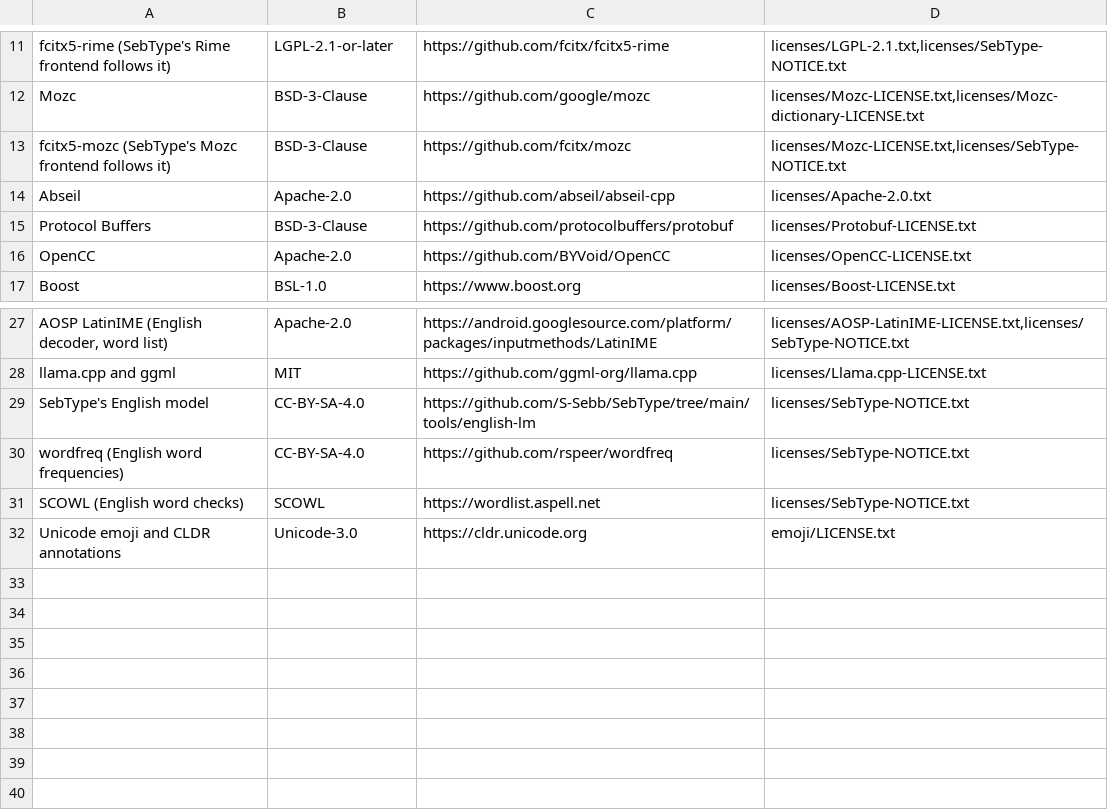
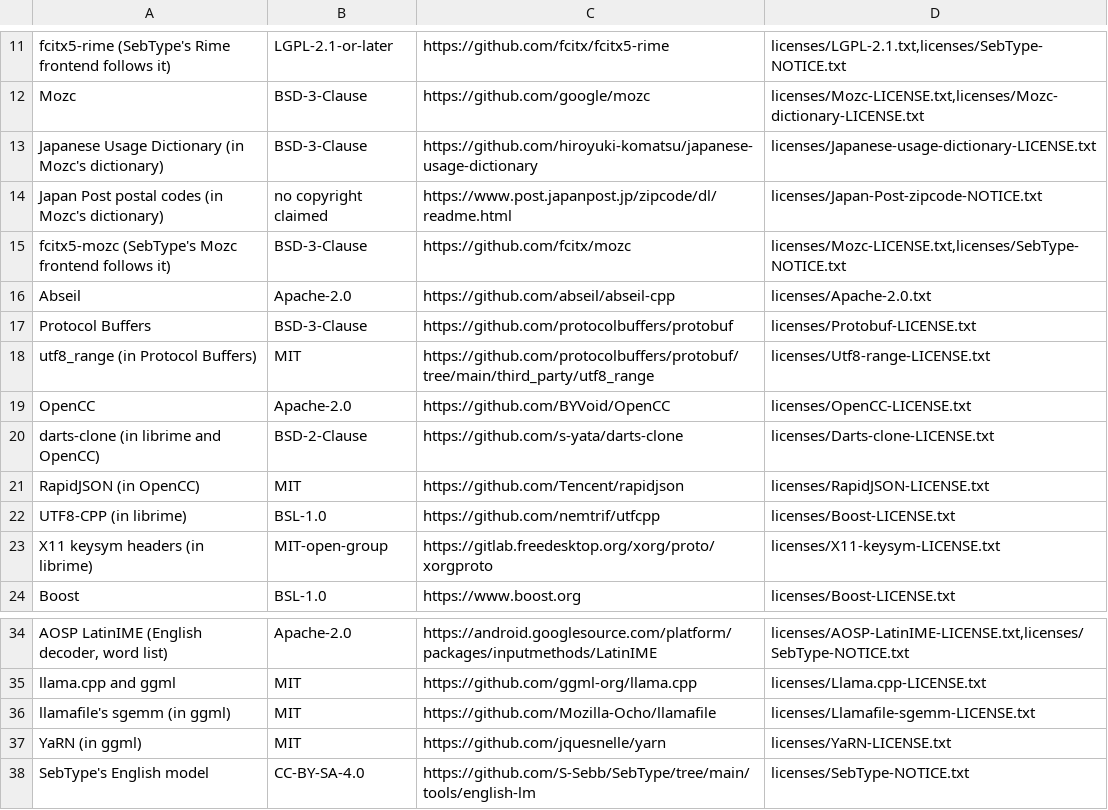
Before and after one commit to S-Sebb/SebType, a TSV file: android/app/src/main/assets/credits.tsv, drawn as a sheet; only a part is shown, gaps mark what is left out; the shorter side is filled out with more unchanged rows; the diff names each change by its address in the sheet, - before the commit and + after, or states it on an @@ line.

Commit message:
Licence texts for code and data the native libraries vendor: utf8_range, darts-clone, RapidJSON, UTF8-CPP, X11 keysyms, llamafile's sgemm, YaRN, the Japanese Usage Dictionary and Japan Post's postal codes (#262)

```diff
--- a/android/app/src/main/assets/credits.tsv
+++ b/android/app/src/main/assets/credits.tsv
+row 13: Japanese Usage Dictionary (in Mozc's dictionary) | BSD-3-Clause | https://github.com/hiroyuki-komatsu/japanese-usage-dictionary | licenses/Japanese-usage-dictionary-LICENSE.txt
+row 14: Japan Post postal codes (in Mozc's dictionary) | no copyright claimed | https://www.post.japanpost.jp/zipcode/dl/readme.html | licenses/Japan-Post-zipcode-NOTICE.txt
+row 18: utf8_range (in Protocol Buffers) | MIT | https://github.com/protocolbuffers/protobuf/tree/main/third_party/utf8_range | licenses/Utf8-range-LICENSE.txt
+row 20: darts-clone (in librime and OpenCC) | BSD-2-Clause | https://github.com/s-yata/darts-clone | licenses/Darts-clone-LICENSE.txt
+row 21: RapidJSON (in OpenCC) | MIT | https://github.com/Tencent/rapidjson | licenses/RapidJSON-LICENSE.txt
+row 22: UTF8-CPP (in librime) | BSL-1.0 | https://github.com/nemtrif/utfcpp | licenses/Boost-LICENSE.txt
+row 23: X11 keysym headers (in librime) | MIT-open-group | https://gitlab.freedesktop.org/xorg/proto/xorgproto | licenses/X11-keysym-LICENSE.txt
+row 36: llamafile's sgemm (in ggml) | MIT | https://github.com/Mozilla-Ocho/llamafile | licenses/Llamafile-sgemm-LICENSE.txt
+row 37: YaRN (in ggml) | MIT | https://github.com/jquesnelle/yarn | licenses/YaRN-LICENSE.txt
```
Also changed, not shown: 8 other files.
